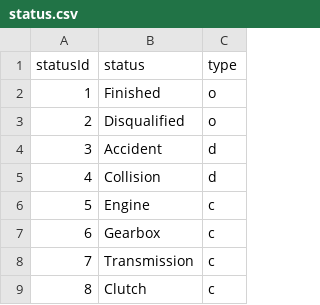
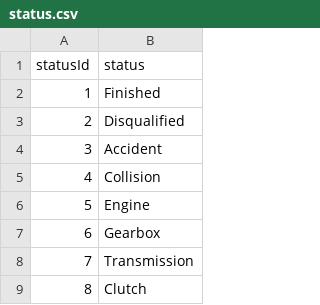
Before and after one commit to allezgavin/f1_predict, a CSV file: data/status.csv, drawn as a sheet; only a part is shown; the diff names each change by its address in the sheet, - before the commit and + after, or states it on an @@ line.

```diff
--- a/data/status.csv
+++ b/data/status.csv
-column C (type), rows 2-9: o | o | d | d | c | c | c | c
```
Also changed, not shown: data/constructor_results.csv, data/constructor_standings.csv, 14 other files.
